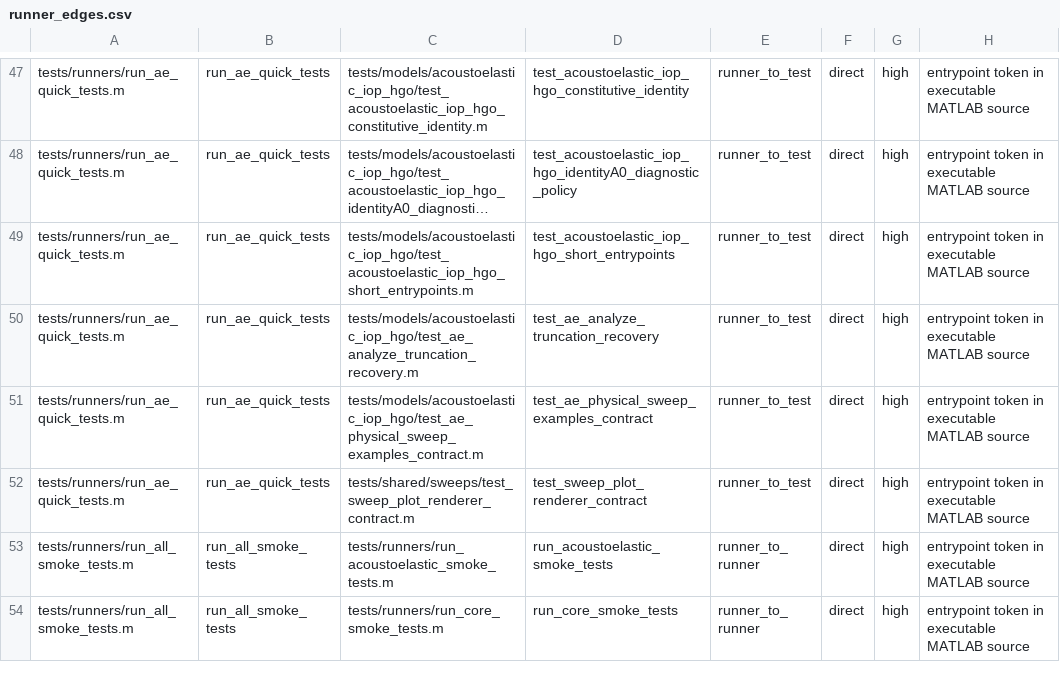
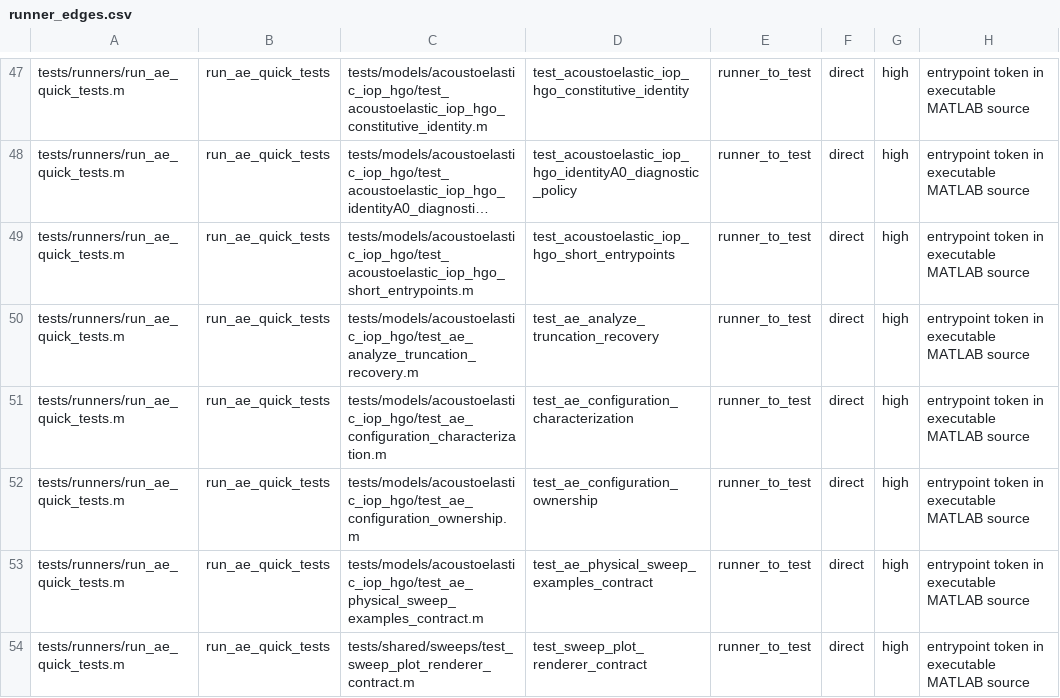
Before and after one commit to cpariona/Lamb-fundamental-solver, a CSV file: analysis/test_inventory/runner_edges.csv, drawn as a sheet; only a part is shown, gaps mark what is left out; the shorter side is filled out with more unchanged rows; long unchanged cells end in …; the diff names each change by its address in the sheet, - before the commit and + after, or states it on an @@ line.

```diff
--- a/analysis/test_inventory/runner_edges.csv
+++ b/analysis/test_inventory/runner_edges.csv
+row 51: tests/runners/run_ae_quick_tests.m | run_ae_quick_tests | tests/models/acoustoelastic_iop_hgo/test_ae_configuration_characterization.m | test_ae_configuration_characterization | runner_to_test | direct | high | entrypoint token in executable MATLAB source
+row 52: tests/runners/run_ae_quick_tests.m | run_ae_quick_tests | tests/models/acoustoelastic_iop_hgo/test_ae_configuration_ownership.m | test_ae_configuration_ownership | runner_to_test | direct | high | entrypoint token in executable MATLAB source
```
Also changed, not shown: analysis/test_inventory/test_inventory.csv, analysis/test_inventory/test_runner_ownership.csv, 8 other files.
